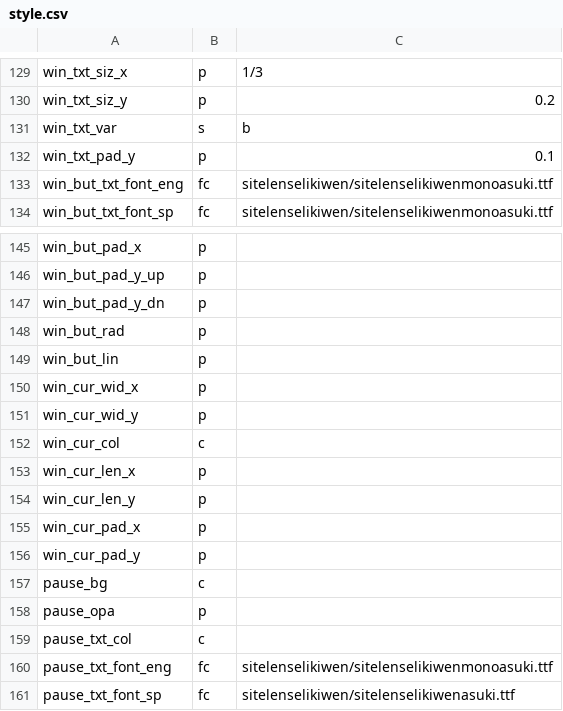
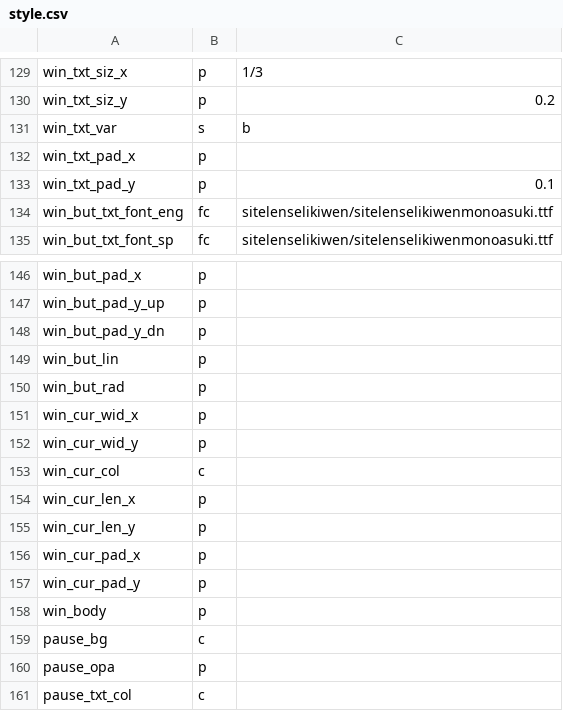
Before and after one commit to staetyk/soweli_li_sina, a CSV file: style.csv, drawn as a sheet; only a part is shown, gaps mark what is left out; the shorter side is filled out with more unchanged rows.

```diff
--- a/style.csv
+++ b/style.csv
@@ -131,2 +131,3 @@ win_txt_siz_y, p, 0.2
 win_txt_var, s, b
+win_txt_pad_x, p,
 win_txt_pad_y, p, 0.1
@@ -147,4 +148,4 @@ win_but_pad_y_up, p,
 win_but_pad_y_dn, p,
+win_but_lin, p,
 win_but_rad, p,
-win_but_lin, p,
 win_cur_wid_x, p,
@@ -156,2 +157,3 @@ win_cur_pad_x, p,
 win_cur_pad_y, p,
+win_body, p,
 pause_bg, c,
```
Also changed, not shown: 7 other files.
